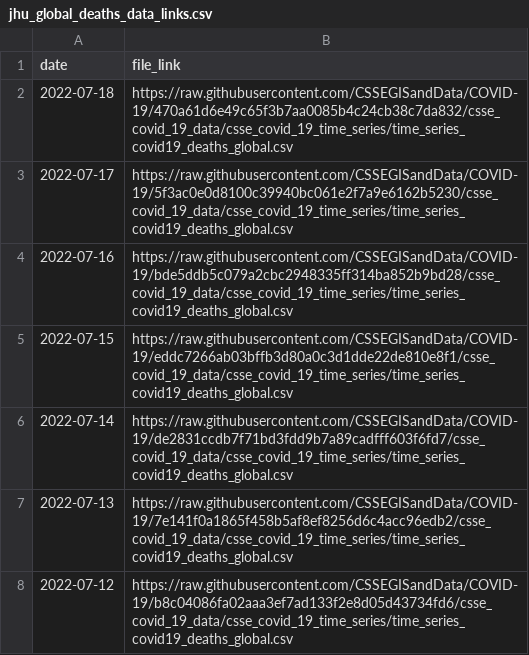
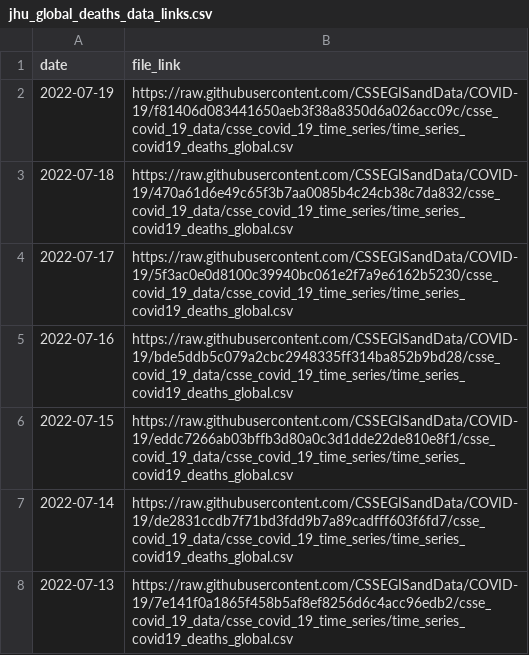
Before and after one commit to Serena-Wang/covidData, a CSV file: data/jhu_global_deaths_data_links.csv, drawn as a sheet; only a part is shown; the shorter side is filled out with more unchanged rows.

```diff
--- a/data/jhu_global_deaths_data_links.csv
+++ b/data/jhu_global_deaths_data_links.csv
@@ -1,2 +1,3 @@
 "date","file_link"
+2022-07-19,"https://raw.githubusercontent.com/CSSEGISandData/COVID-19/f81406d083441650aeb3f38a8350d6a026acc09c/csse_covid_19_data/csse_covid_19_time_series/time_series_covid19_deaths_global.csv"
 2022-07-18,"https://raw.githubusercontent.com/CSSEGISandData/COVID-19/470a61d6e49c65f3b7aa0085b4c24cb38c7da832/csse_covid_19_data/csse_covid_19_time_series/time_series_covid19_deaths_global.csv"
```
Also changed, not shown: data/jhu_global_cases_data_links.csv, data/jhu_us_cases_data_links.csv, 1 other file.
